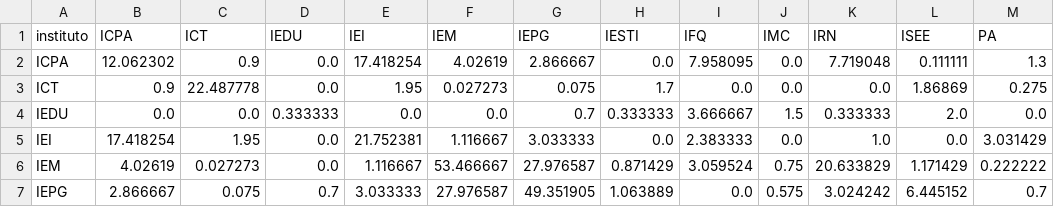
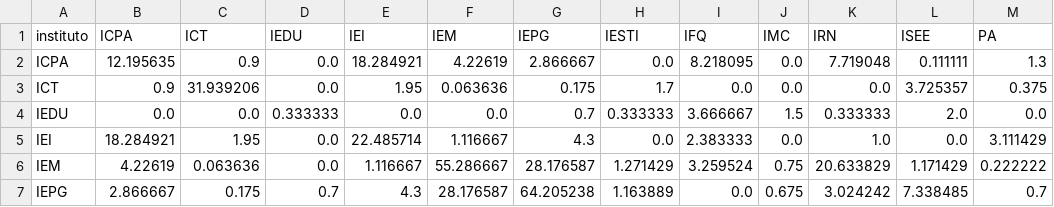
Before and after one commit to RenanCarles/grafos, a CSV file: back/dados/processados/csv/matriz_institutos.csv, drawn as a sheet; only a part is shown; the diff covers the shown part only.

```diff
--- a/back/dados/processados/csv/matriz_institutos.csv
+++ b/back/dados/processados/csv/matriz_institutos.csv
@@ -1,7 +1,7 @@
 instituto,ICPA,ICT,IEDU,IEI,IEM,IEPG,IESTI,IFQ,IMC,IRN,ISEE,PA
-ICPA,12.062302,0.9,0.0,17.418254,4.02619,2.866667,0.0,7.958095,0.0,7.719048,0.111111,1.3
-ICT,0.9,22.487778,0.0,1.95,0.027273,0.075,1.7,0.0,0.0,0.0,1.86869,0.275
+ICPA,12.195635,0.9,0.0,18.284921,4.22619,2.866667,0.0,8.218095,0.0,7.719048,0.111111,1.3
+ICT,0.9,31.939206,0.0,1.95,0.063636,0.175,1.7,0.0,0.0,0.0,3.725357,0.375
 IEDU,0.0,0.0,0.333333,0.0,0.0,0.7,0.333333,3.666667,1.5,0.333333,2.0,0.0
-IEI,17.418254,1.95,0.0,21.752381,1.116667,3.033333,0.0,2.383333,0.0,1.0,0.0,3.031429
-IEM,4.02619,0.027273,0.0,1.116667,53.466667,27.976587,0.871429,3.059524,0.75,20.633829,1.171429,0.222222
-IEPG,2.866667,0.075,0.7,3.033333,27.976587,49.351905,1.063889,0.0,0.575,3.024242,6.445152,0.7
+IEI,18.284921,1.95,0.0,22.485714,1.116667,4.3,0.0,2.383333,0.0,1.0,0.0,3.111429
+IEM,4.22619,0.063636,0.0,1.116667,55.286667,28.176587,1.271429,3.259524,0.75,20.633829,1.171429,0.222222
+IEPG,2.866667,0.175,0.7,4.3,28.176587,64.205238,1.163889,0.0,0.675,3.024242,7.338485,0.7
```
Also changed, not shown: 30 edited cells elsewhere in this file, back/dados/processados/csv/arestas.csv, back/dados/processados/csv/nos.csv, 54 other files.
